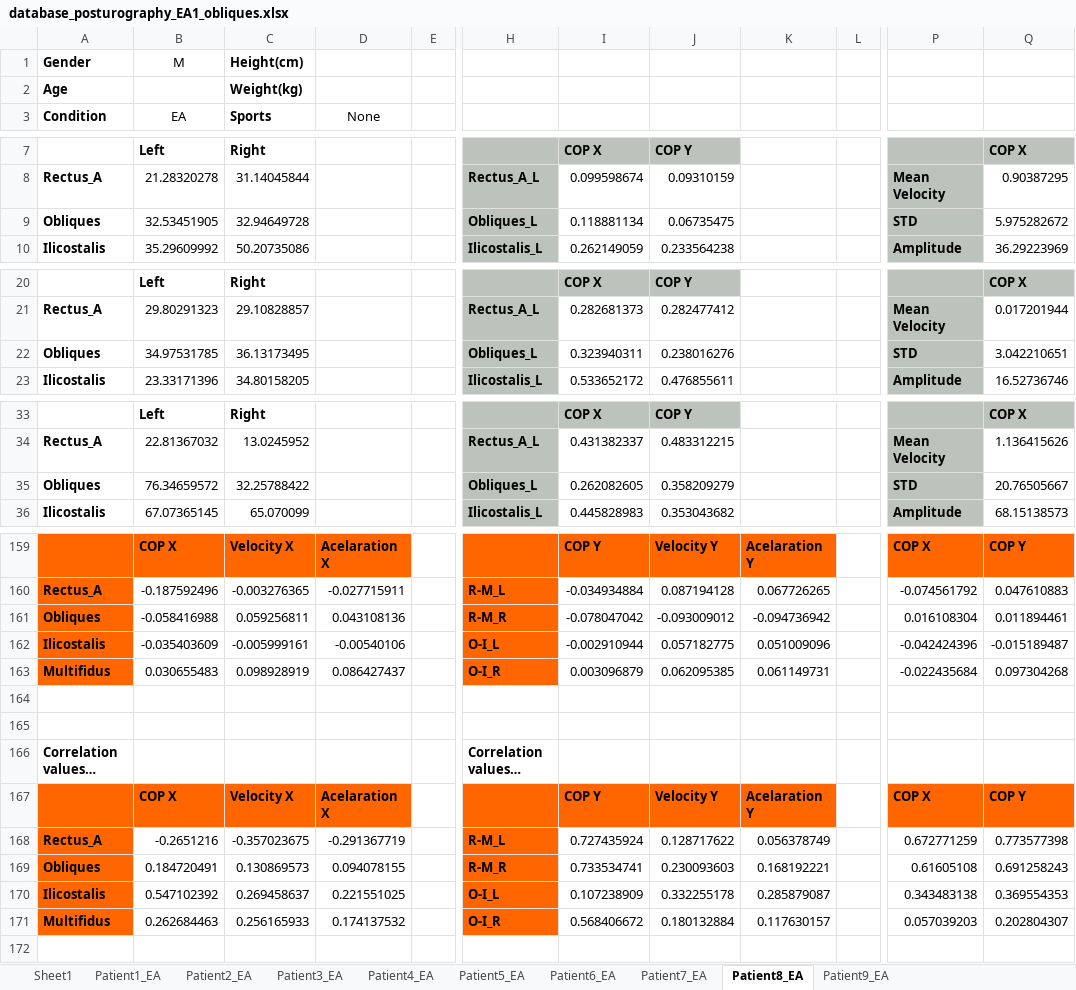
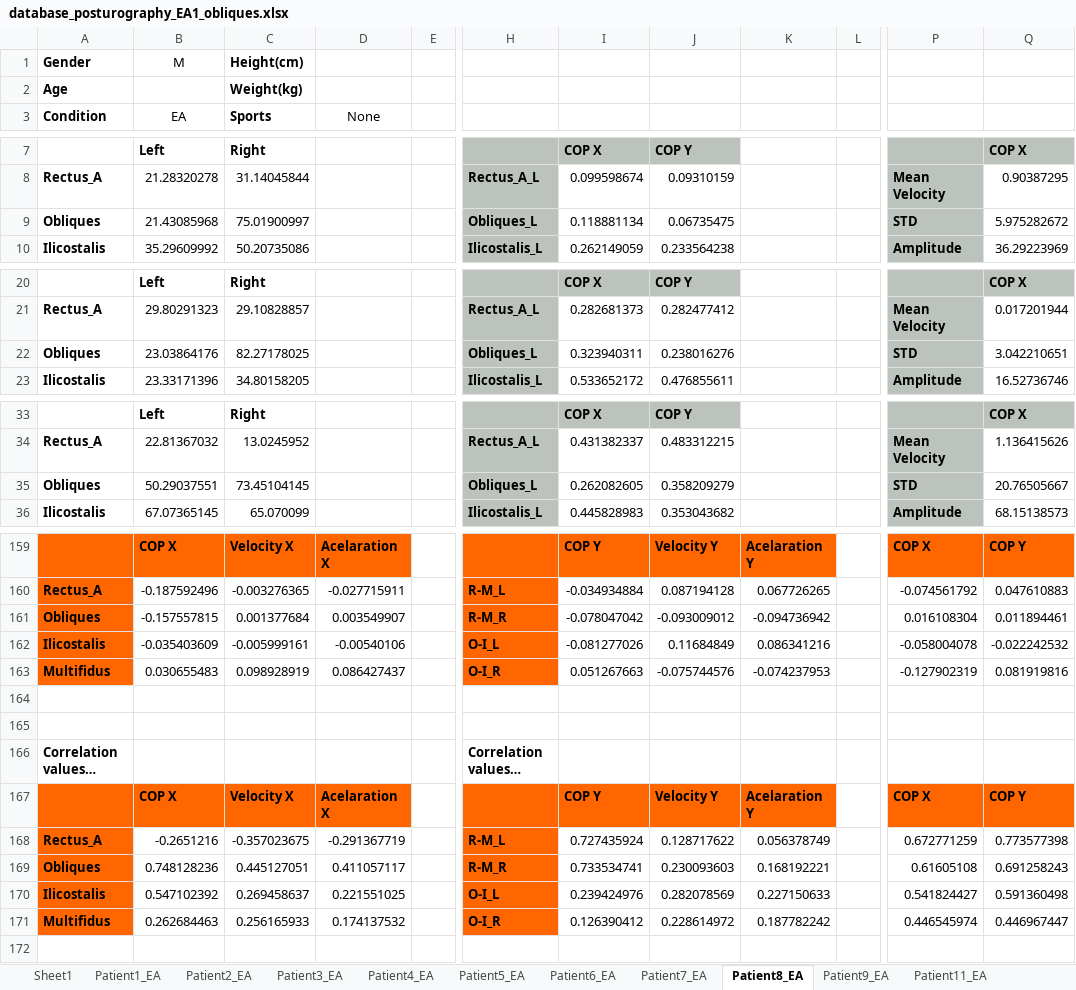
Before and after one commit to DFNOsorio/tonusMuscular, an Excel workbook: Excel_database/database_posturography_EA1_obliques.xlsx, sheet Patient8_EA, drawn as a sheet; only a part is shown, gaps mark what is left out; long unchanged cells end in …; values as stored, in another font and other column widths than the file's, no borders; the diff covers the shown part only; the diff names each change by its address in the sheet, - before the commit and + after, or states it on an @@ line.

```diff
--- a/Excel_database/database_posturography_EA1_obliques.xlsx (sheet Patient8_EA)
+++ b/Excel_database/database_posturography_EA1_obliques.xlsx (sheet Patient8_EA)
-B9 (EA): 32.53451905
+B9 (EA): 21.43085968
-C9 (Sports): 32.94649728
+C9 (Sports): 75.01900997
-B22 (EA): 34.97531785
+B22 (EA): 23.03864176
-C22 (Sports): 36.13173495
+C22 (Sports): 82.27178025
-B35 (EA): 76.34659572
+B35 (EA): 50.29037551
-C35 (Sports): 32.25788422
+C35 (Sports): 73.45104145
-B161 (EA): -0.058416988
+B161 (EA): -0.157557815
-C161 (Sports): 0.059256811
+C161 (Sports): 0.001377684
-D161 (None): 0.043108136
+D161 (None): 0.003549907
-I162: -0.002910944
+I162: -0.081277026
-J162: 0.057182775
+J162: 0.11684849
-K162: 0.051009096
+K162: 0.086341216
-P162: -0.042424396
+P162: -0.058004078
-Q162: -0.015189487
+Q162: -0.022242532
-I163: 0.003096879
+I163: 0.051267663
-J163: 0.062095385
+J163: -0.075744576
-K163: 0.061149731
+K163: -0.074237953
-P163: -0.022435684
+P163: -0.127902319
-Q163: 0.097304268
+Q163: 0.081919816
-B169 (EA): 0.184720491
+B169 (EA): 0.748128236
-C169 (Sports): 0.130869573
+C169 (Sports): 0.445127051
-D169 (None): 0.094078155
+D169 (None): 0.411057117
-I170: 0.107238909
+I170: 0.239424976
-J170: 0.332255178
+J170: 0.282078569
-K170: 0.285879087
+K170: 0.227150633
-P170: 0.343483138
+P170: 0.541824427
-Q170: 0.369554353
+Q170: 0.591360498
-I171: 0.568406672
+I171: 0.126390412
-J171: 0.180132884
+J171: 0.228614972
-K171: 0.117630157
+K171: 0.187782242
-P171: 0.057039203
+P171: 0.446545974
-Q171: 0.202804307
+Q171: 0.446967447
```
Also changed, not shown: 125 edited cells elsewhere in this sheet, sheet Statistical Analysis - EA evol, sheet Statistical Analysis - EA over3, sheet Patient4_EA, sheet Patient2_EA, sheet Patient3_EA, sheet Patient1_EA, other sheet tabs, Excel_database/database_posturography_over30 _obliques.xlsx, 13 other files.
